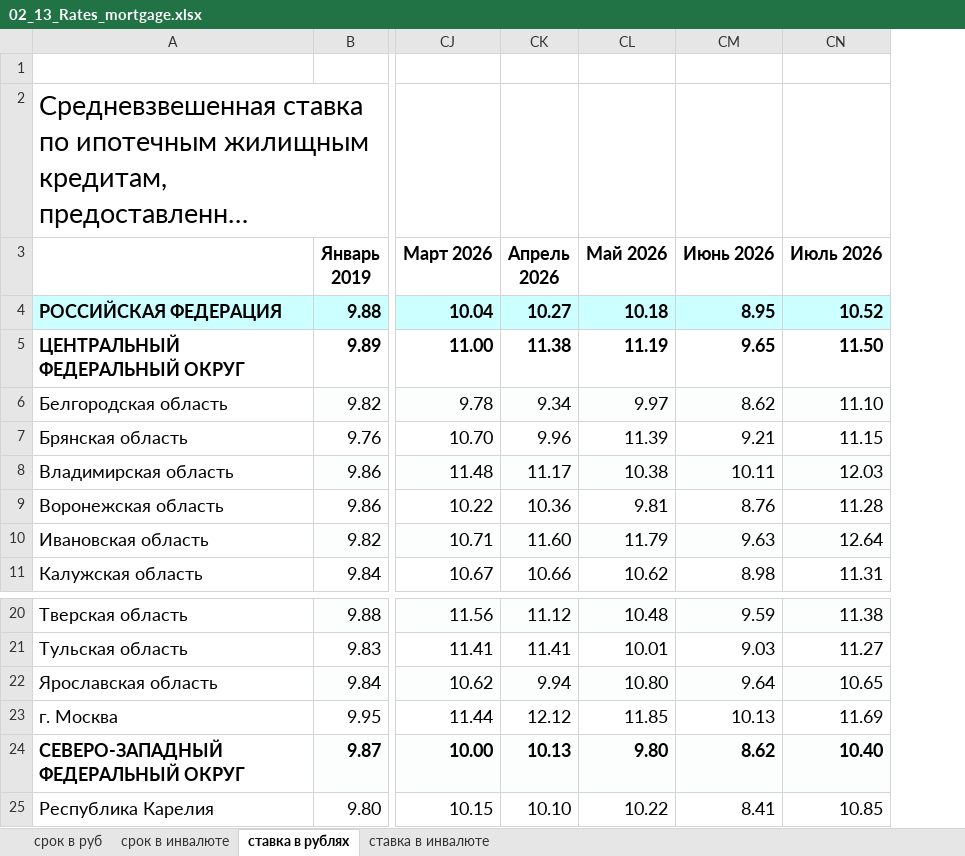
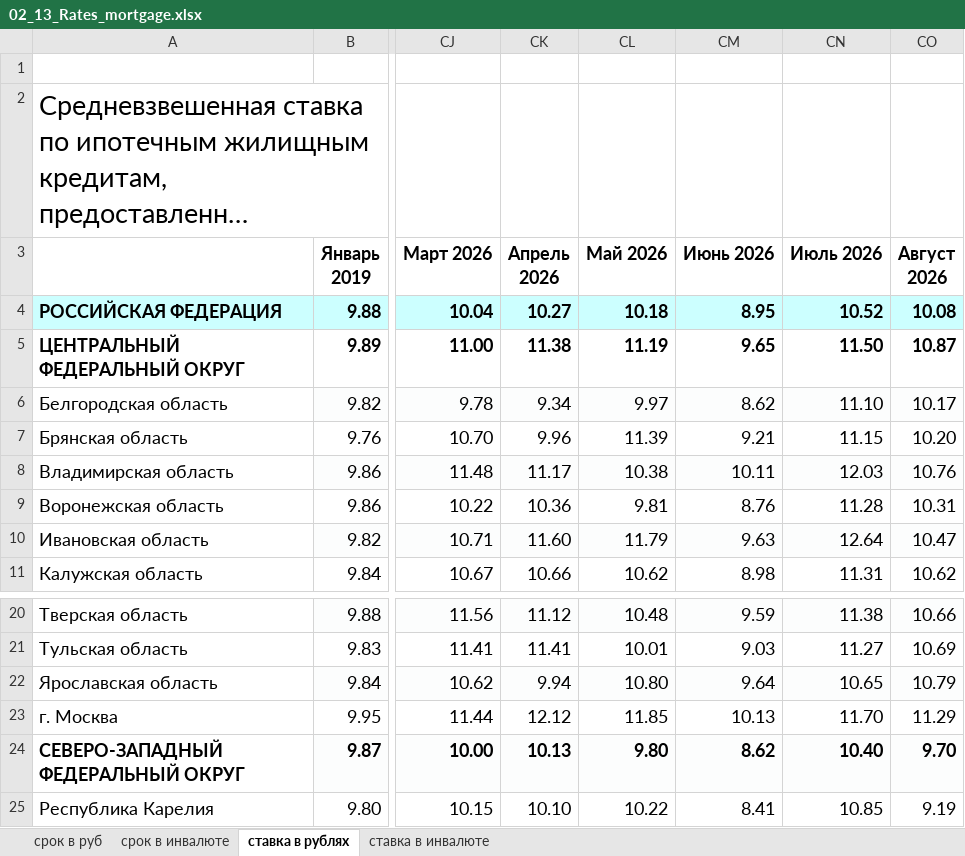
Before and after one commit to rav11l/rpgi, an Excel workbook: data/sources/cbr/02_13_Rates_mortgage.xlsx, sheet ставка в рублях, drawn as a sheet; only a part is shown, gaps mark what is left out; long unchanged cells end in …; values as stored, in another font and other column widths than the file's, no borders; the diff names each change by its address in the sheet, - before the commit and + after, or states it on an @@ line.

Commit message:
Данные ЦБ доведены до августа 2026 (выгрузка от 30.09.2026)

```diff
--- a/data/sources/cbr/02_13_Rates_mortgage.xlsx (sheet ставка в рублях)
+++ b/data/sources/cbr/02_13_Rates_mortgage.xlsx (sheet ставка в рублях)
+column CO (Август 2026), rows 4-11: 10.08 | 10.87 | 10.17 | 10.20 | 10.76 | 10.31 | 10.47 | 10.62; rows 20-25: 10.66 | 10.69 | 10.79 | 11.29 | 9.70 | 9.19
-CN23 (Июль 2026): 11.69
+CN23 (Июль 2026): 11.70
```
Also changed, not shown: sheet срок в руб, sheet срок в инвалюте, sheet ставка в инвалюте, data/sources/cbr/02_10_Quantity_mortgage.xlsx, data/sources/cbr/02_11_New_loans_mortgage.xlsx, 7 other files.
